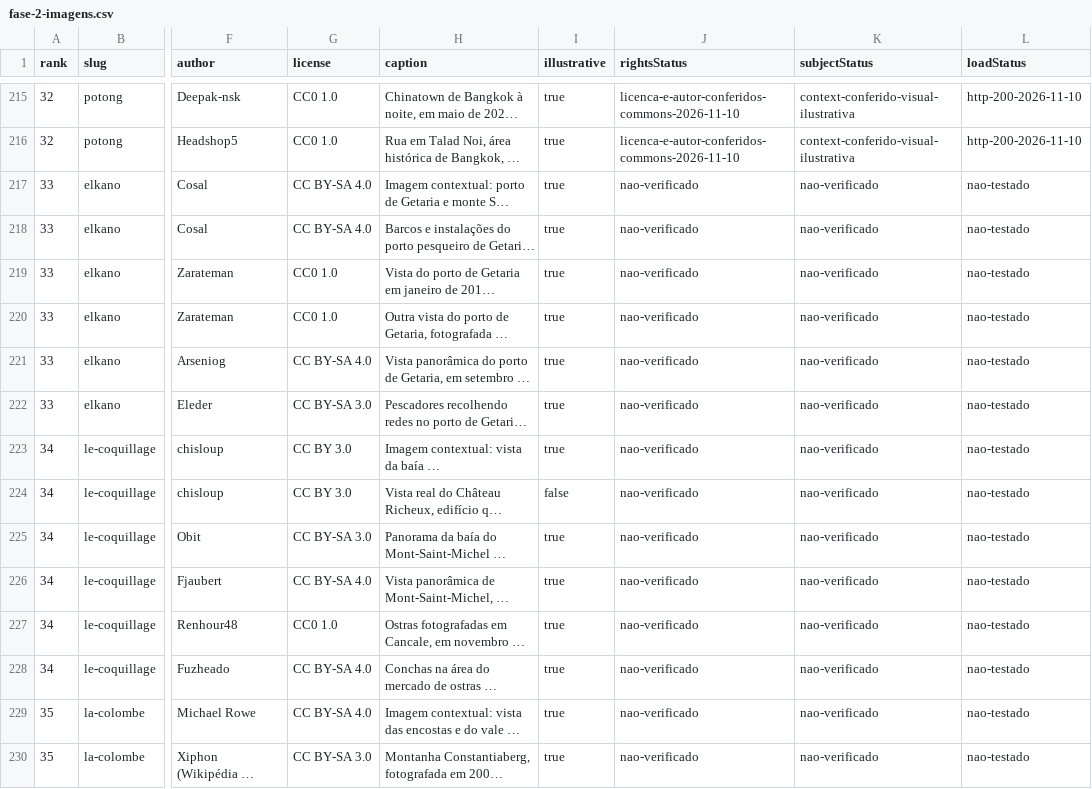
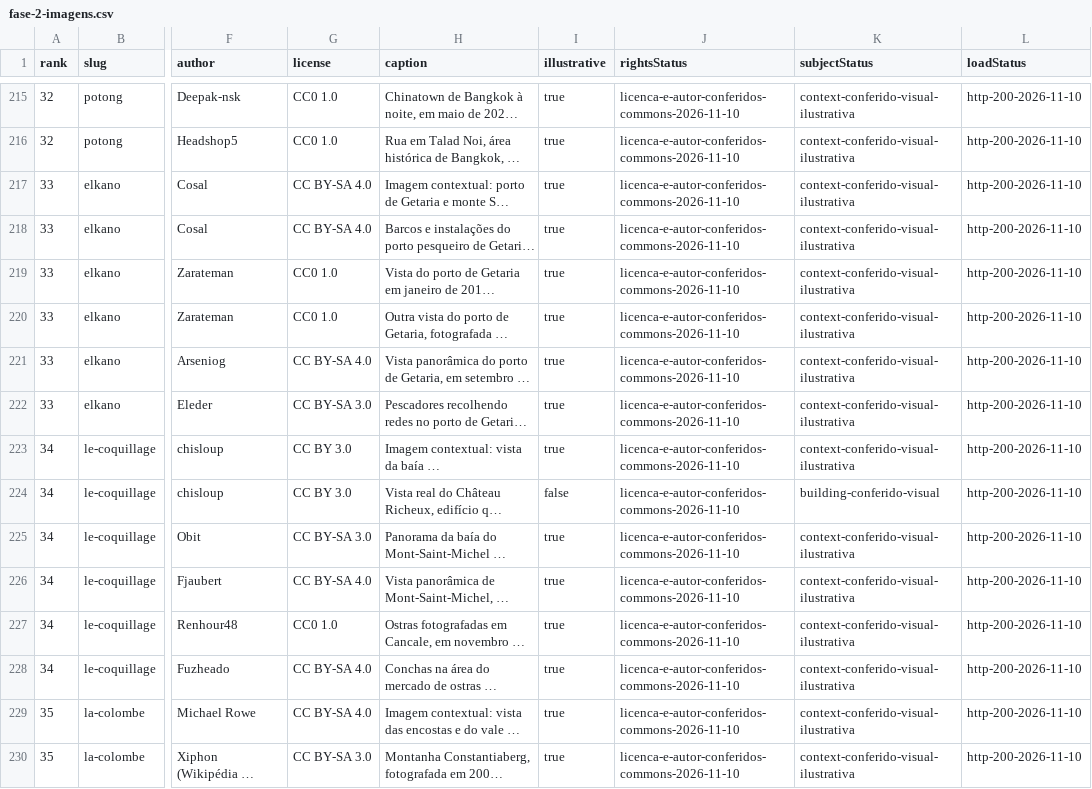
Before and after one commit to AndreRuperto/melhores-restaurantes, a CSV file: docs/lotes/fase-2-imagens.csv, drawn as a sheet; only a part is shown, gaps mark what is left out; long unchanged cells end in …; the diff covers the shown part only; the diff names each change by its address in the sheet, - before the commit and + after, or states it on an @@ line.

```diff
--- a/docs/lotes/fase-2-imagens.csv
+++ b/docs/lotes/fase-2-imagens.csv
-J217:J230 (rightsStatus): nao-verificado
+J217:J230 (rightsStatus): licenca-e-autor-conferidos-commons-2026-11-10
-K217:K223 (subjectStatus): nao-verificado
+K217:K223 (subjectStatus): context-conferido-visual-ilustrativa
-L217:L230 (loadStatus): nao-testado
+L217:L230 (loadStatus): http-200-2026-11-10
-K224 (subjectStatus): nao-verificado
+K224 (subjectStatus): building-conferido-visual
-K225:K230 (subjectStatus): nao-verificado
+K225:K230 (subjectStatus): context-conferido-visual-ilustrativa
```
Also changed, not shown: 93 edited cells elsewhere in this file, docs/lotes/fase-2-inventario.csv, 16 other files.
